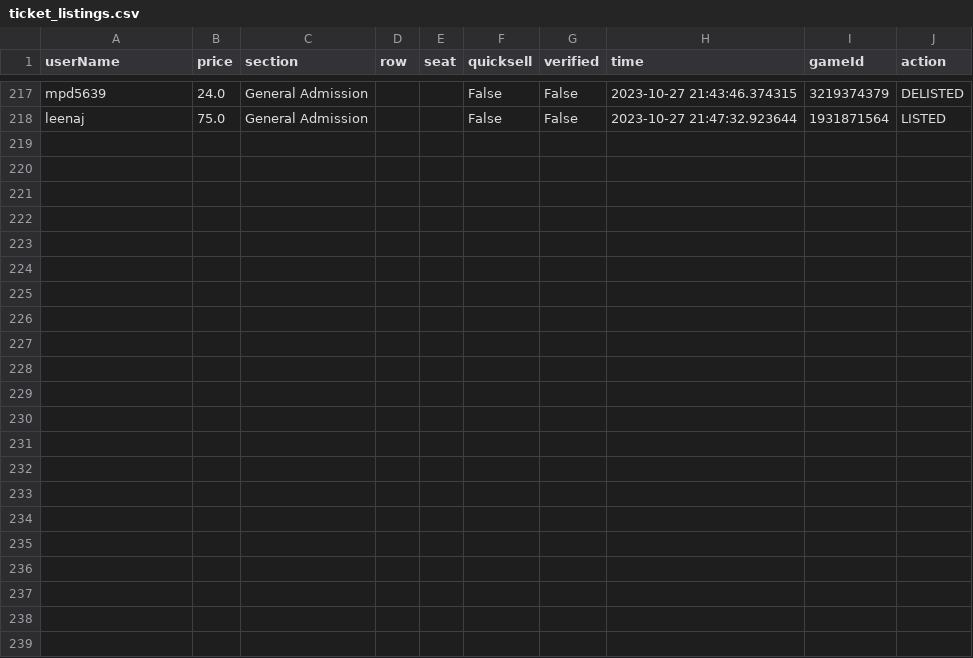
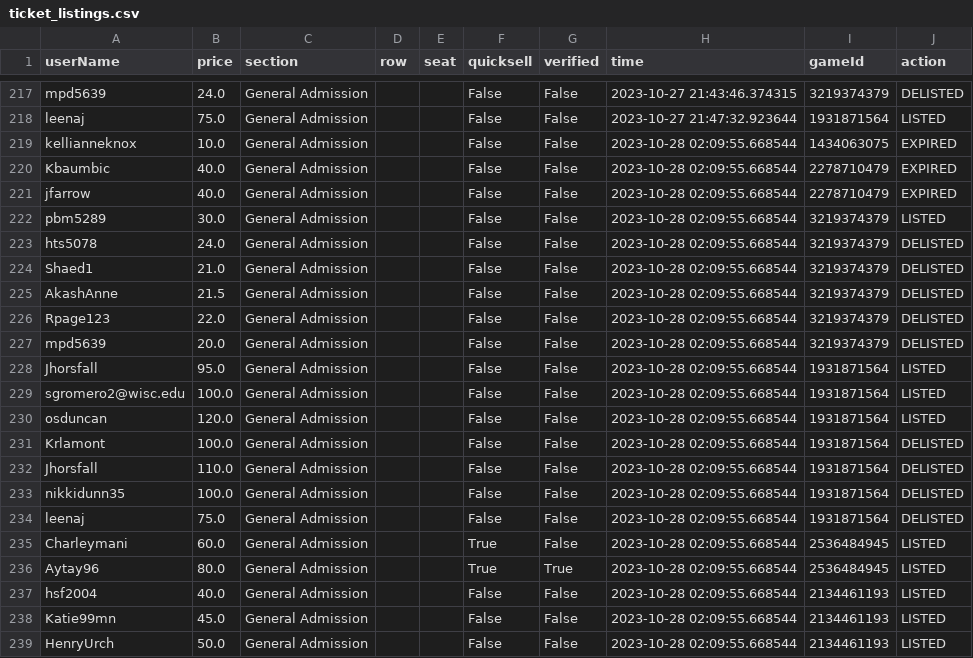
Before and after one commit to ahmetahunbay/Ticket-Scraper, a CSV file: csv_data/ticket_listings.csv, drawn as a sheet; only a part is shown, gaps mark what is left out.

```diff
--- a/csv_data/ticket_listings.csv
+++ b/csv_data/ticket_listings.csv
@@ -218 +218,22 @@ mpd5639,24.0,General Admission,,,False,False,2023-10-27 21:43:46.374315,32193743
 leenaj,75.0,General Admission,,,False,False,2023-10-27 21:47:32.923644,1931871564,LISTED
+kellianneknox,10.0,General Admission,,,False,False,2023-10-28 02:09:55.668544,1434063075,EXPIRED
+Kbaumbic,40.0,General Admission,,,False,False,2023-10-28 02:09:55.668544,2278710479,EXPIRED
+jfarrow,40.0,General Admission,,,False,False,2023-10-28 02:09:55.668544,2278710479,EXPIRED
+pbm5289,30.0,General Admission,,,False,False,2023-10-28 02:09:55.668544,3219374379,LISTED
+hts5078,24.0,General Admission,,,False,False,2023-10-28 02:09:55.668544,3219374379,DELISTED
+Shaed1,21.0,General Admission,,,False,False,2023-10-28 02:09:55.668544,3219374379,DELISTED
+AkashAnne,21.5,General Admission,,,False,False,2023-10-28 02:09:55.668544,3219374379,DELISTED
+Rpage123,22.0,General Admission,,,False,False,2023-10-28 02:09:55.668544,3219374379,DELISTED
+mpd5639,20.0,General Admission,,,False,False,2023-10-28 02:09:55.668544,3219374379,DELISTED
+Jhorsfall,95.0,General Admission,,,False,False,2023-10-28 02:09:55.668544,1931871564,LISTED
+sgromero2@wisc.edu,100.0,General Admission,,,False,False,2023-10-28 02:09:55.668544,1931871564,LISTED
+osduncan,120.0,General Admission,,,False,False,2023-10-28 02:09:55.668544,1931871564,LISTED
+Krlamont,100.0,General Admission,,,False,False,2023-10-28 02:09:55.668544,1931871564,DELISTED
+Jhorsfall,110.0,General Admission,,,False,False,2023-10-28 02:09:55.668544,1931871564,DELISTED
+nikkidunn35,100.0,General Admission,,,False,False,2023-10-28 02:09:55.668544,1931871564,DELISTED
+leenaj,75.0,General Admission,,,False,False,2023-10-28 02:09:55.668544,1931871564,DELISTED
+Charleymani,60.0,General Admission,,,True,False,2023-10-28 02:09:55.668544,2536484945,LISTED
+Aytay96,80.0,General Admission,,,True,True,2023-10-28 02:09:55.668544,2536484945,LISTED
+hsf2004,40.0,General Admission,,,False,False,2023-10-28 02:09:55.668544,2134461193,LISTED
+Katie99mn,45.0,General Admission,,,False,False,2023-10-28 02:09:55.668544,2134461193,LISTED
+HenryUrch,50.0,General Admission,,,False,False,2023-10-28 02:09:55.668544,2134461193,LISTED
```
Also changed, not shown: csv_data/game_status.csv, csv_data/games.csv, 1 other file.
